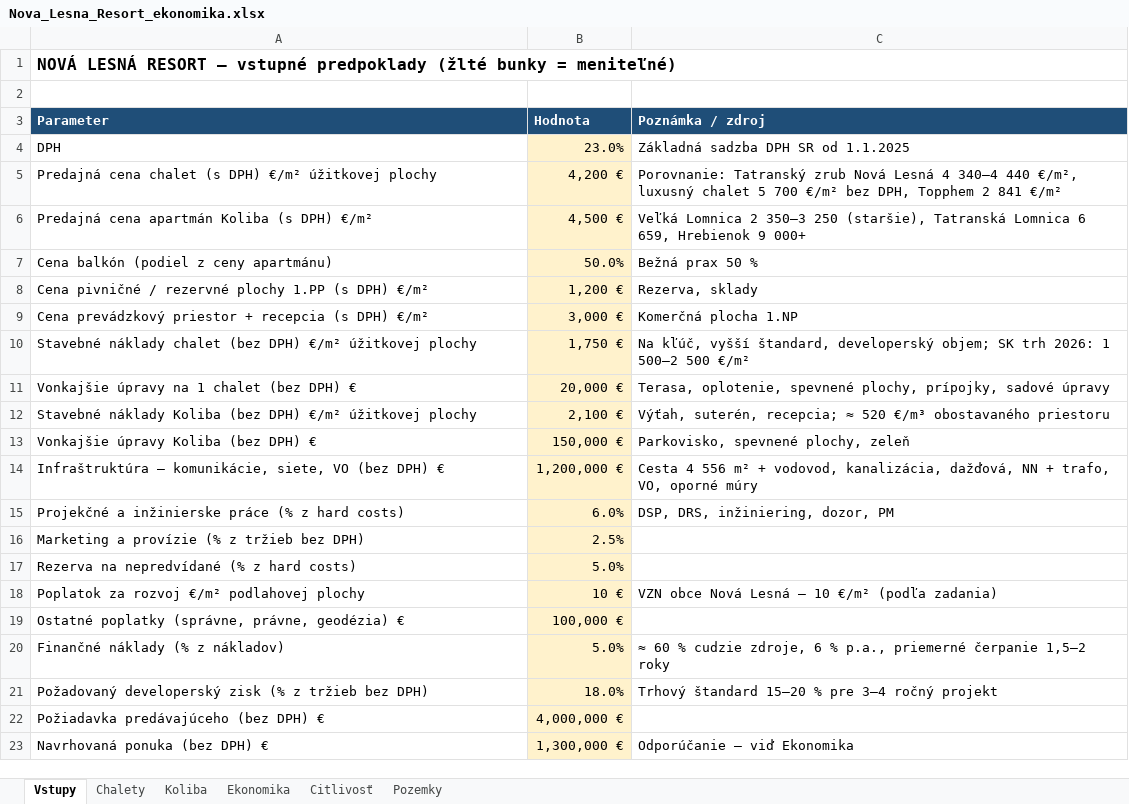
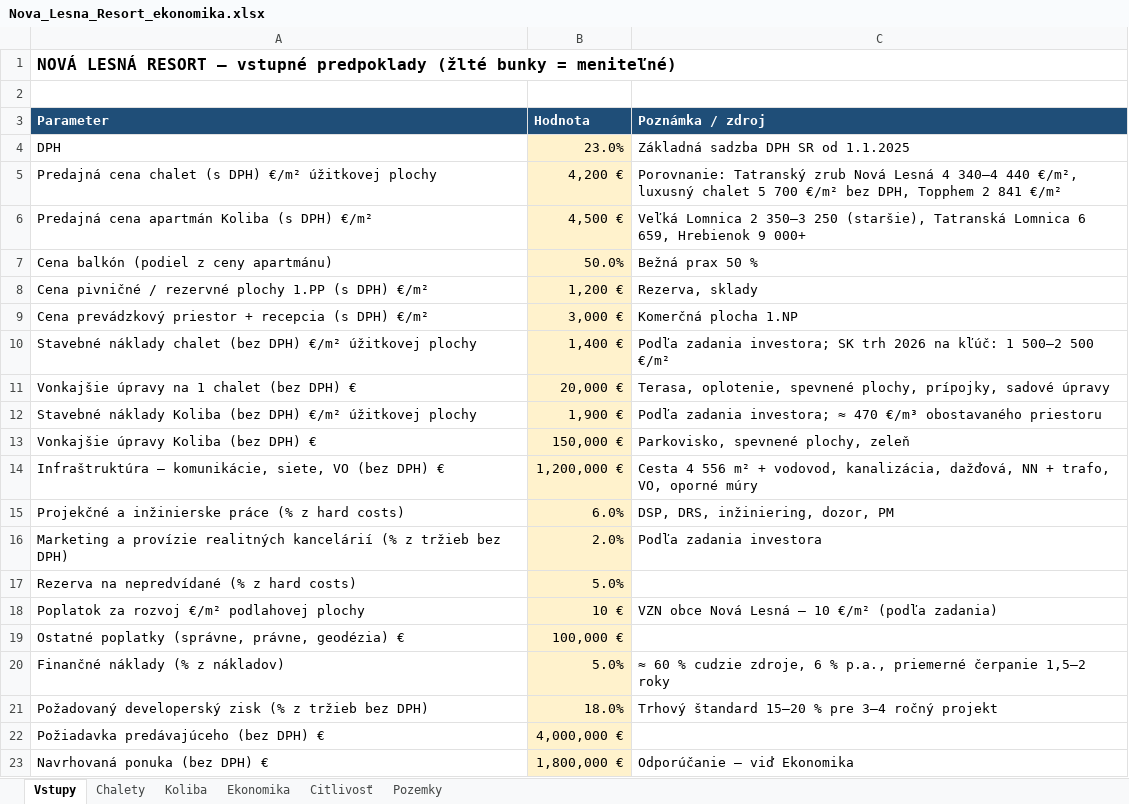
Before and after one commit to Lubo585/Lubo585, an Excel workbook: nova-lesna-resort/Nova_Lesna_Resort_ekonomika.xlsx, sheet Vstupy, drawn as a sheet; values as stored, in another font and other column widths than the file's, no borders; removed rows and columns are numbered as before the commit, all else as after; the diff names each change by its address in the sheet, - before the commit and + after, or states it on an @@ line.

```diff
--- a/nova-lesna-resort/Nova_Lesna_Resort_ekonomika.xlsx (sheet Vstupy)
+++ b/nova-lesna-resort/Nova_Lesna_Resort_ekonomika.xlsx (sheet Vstupy)
-B10 (Hodnota): 1,750 €
+B10 (Hodnota): 1,400 €
-C10 (Poznámka / zdroj): Na kľúč, vyšší štandard, developerský objem; SK trh 2026: 1 500–2…
+C10 (Poznámka / zdroj): Podľa zadania investora; SK trh 2026 na kľúč: 1 500–2…
-B12 (Hodnota): 2,100 €
+B12 (Hodnota): 1,900 €
-C12 (Poznámka / zdroj): Výťah, suterén, recepcia; ≈ 520 €/m³ obostavaného…
+C12 (Poznámka / zdroj): Podľa zadania investora; ≈ 470 €/m³ obostavaného…
-row 16: Marketing a provízie (% z tržieb bez DPH) | 2.5%
+row 16: Marketing a provízie realitných kancelárií (% z tržieb bez DPH) | 2.0% | Podľa zadania investora
-B23 (Hodnota): 1,300,000 €
+B23 (Hodnota): 1,800,000 €
```
Also changed, not shown: sheet Citlivosť, 1 other file.
